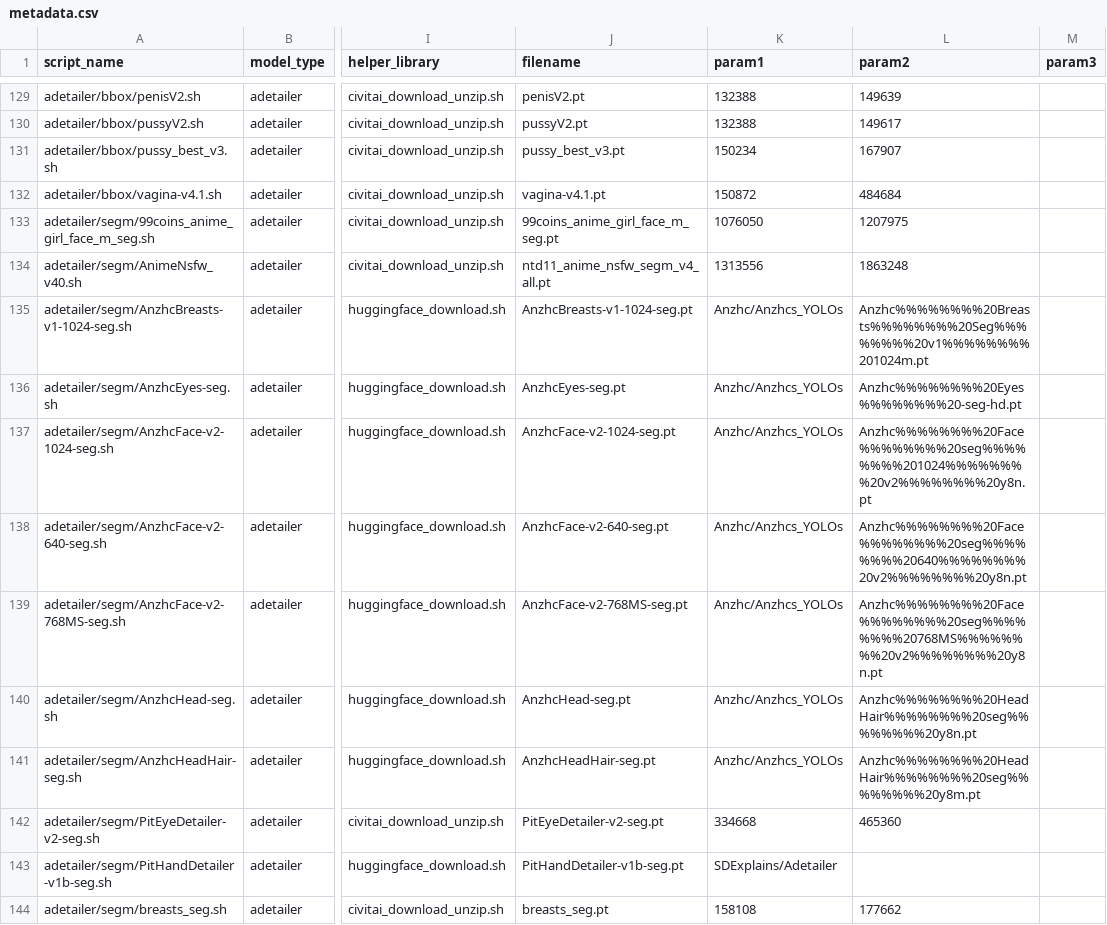
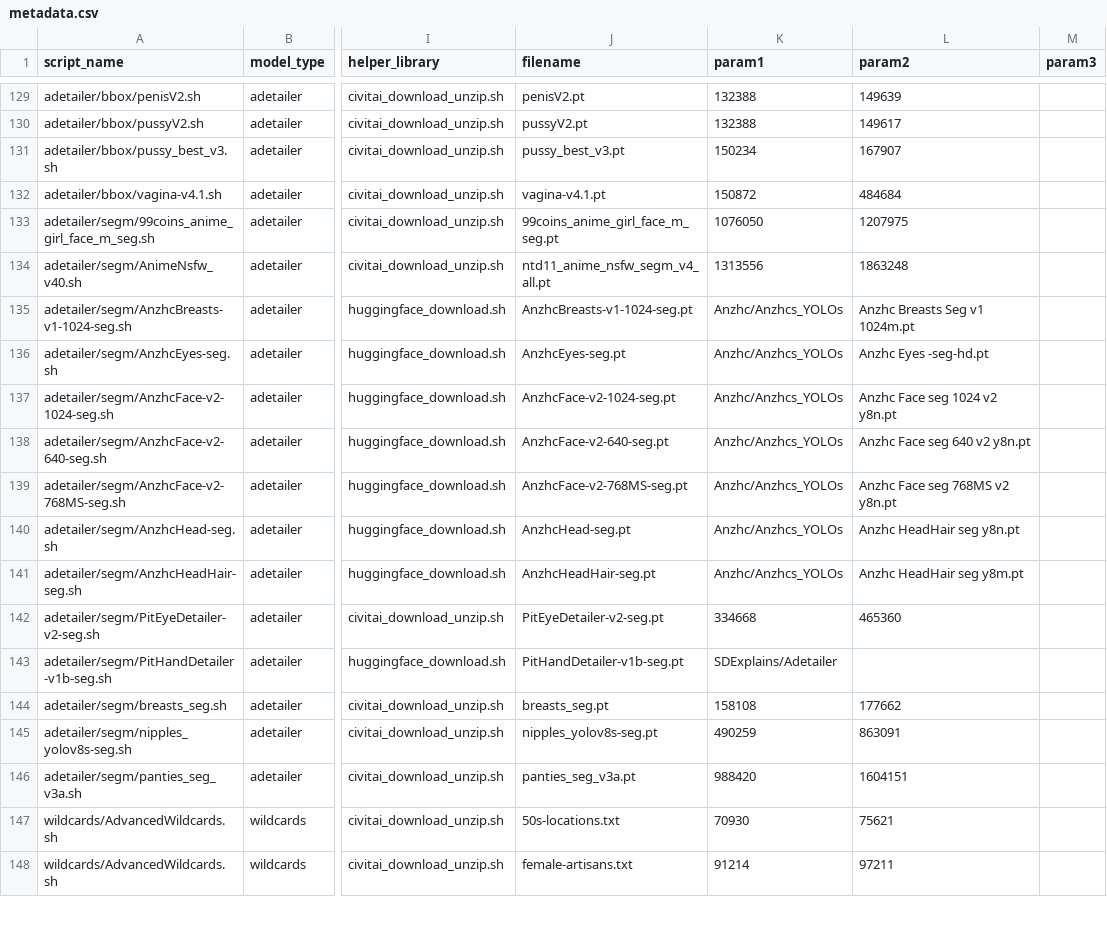
Before and after one commit to nohikomiso/EasyReforge-Ubuntu, a CSV file: Download/metadata.csv, drawn as a sheet; only a part is shown, gaps mark what is left out; the shorter side is filled out with more unchanged rows; the diff names each change by its address in the sheet, - before the commit and + after, or states it on an @@ line.

Commit message:
Phase 3 Final: Implement official Civitai API downloader using Python SDK and update all helpers

```diff
--- a/Download/metadata.csv
+++ b/Download/metadata.csv
-L135 (param2): Anzhc%%%%%%%%20Breasts%%%%%%%%20Seg%%%%%%%%20v1%%%%%%%%201024m.pt
+L135 (param2): Anzhc Breasts Seg v1 1024m.pt
-L136 (param2): Anzhc%%%%%%%%20Eyes%%%%%%%%20-seg-hd.pt
+L136 (param2): Anzhc Eyes -seg-hd.pt
-L137 (param2): Anzhc%%%%%%%%20Face%%%%%%%%20seg%%%%%%%%201024%%%%%%%%20v2%%%%%%%%20y8n.pt
+L137 (param2): Anzhc Face seg 1024 v2 y8n.pt
-L138 (param2): Anzhc%%%%%%%%20Face%%%%%%%%20seg%%%%%%%%20640%%%%%%%%20v2%%%%%%%%20y8n.pt
+L138 (param2): Anzhc Face seg 640 v2 y8n.pt
-L139 (param2): Anzhc%%%%%%%%20Face%%%%%%%%20seg%%%%%%%%20768MS%%%%%%%%20v2%%%%%%%%20y8n.pt
+L139 (param2): Anzhc Face seg 768MS v2 y8n.pt
-L140 (param2): Anzhc%%%%%%%%20HeadHair%%%%%%%%20seg%%%%%%%%20y8n.pt
+L140 (param2): Anzhc HeadHair seg y8n.pt
-L141 (param2): Anzhc%%%%%%%%20HeadHair%%%%%%%%20seg%%%%%%%%20y8m.pt
+L141 (param2): Anzhc HeadHair seg y8m.pt
```
Also changed, not shown: 12 other files.
